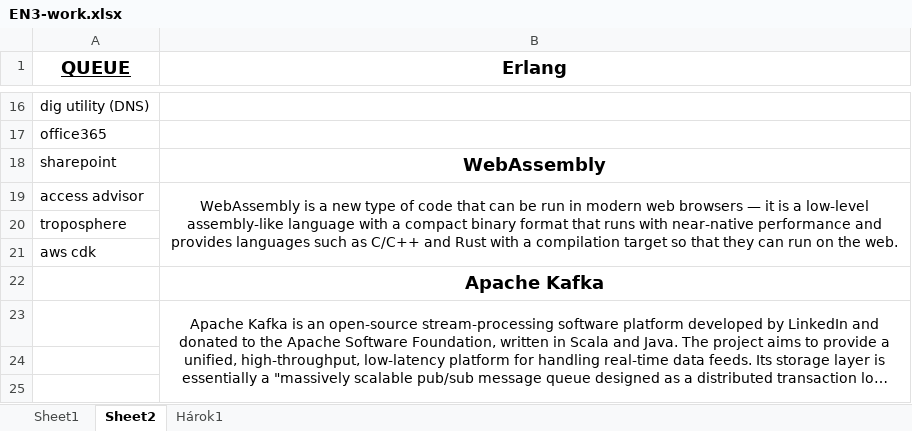
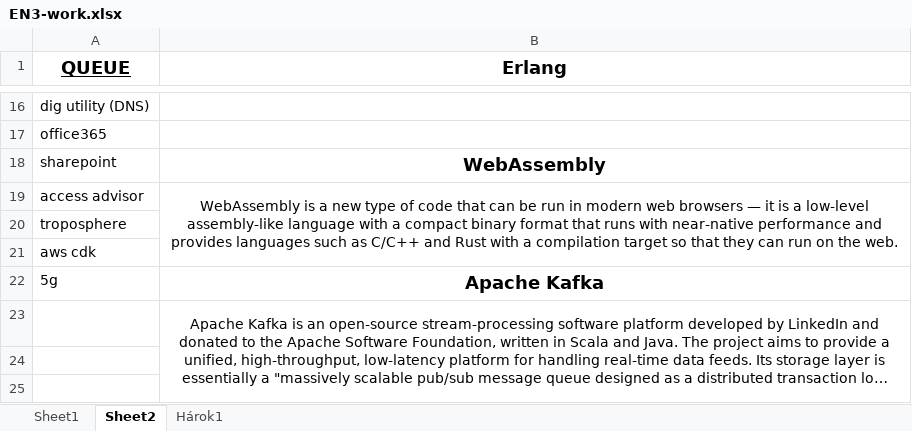
Before and after one commit to T1bzt/docs, an Excel workbook: 04-English/EN3-work.xlsx, sheet Sheet2, drawn as a sheet; only a part is shown, gaps mark what is left out; long unchanged cells end in …; values as stored, in another font and other column widths than the file's, no borders; the diff names each change by its address in the sheet, - before the commit and + after, or states it on an @@ line.

```diff
--- a/04-English/EN3-work.xlsx (sheet Sheet2)
+++ b/04-English/EN3-work.xlsx (sheet Sheet2)
-A22 (QUEUE): (empty)
+A22 (QUEUE): 5g
```
Also changed, not shown: sheet Sheet1, 2 other files.
